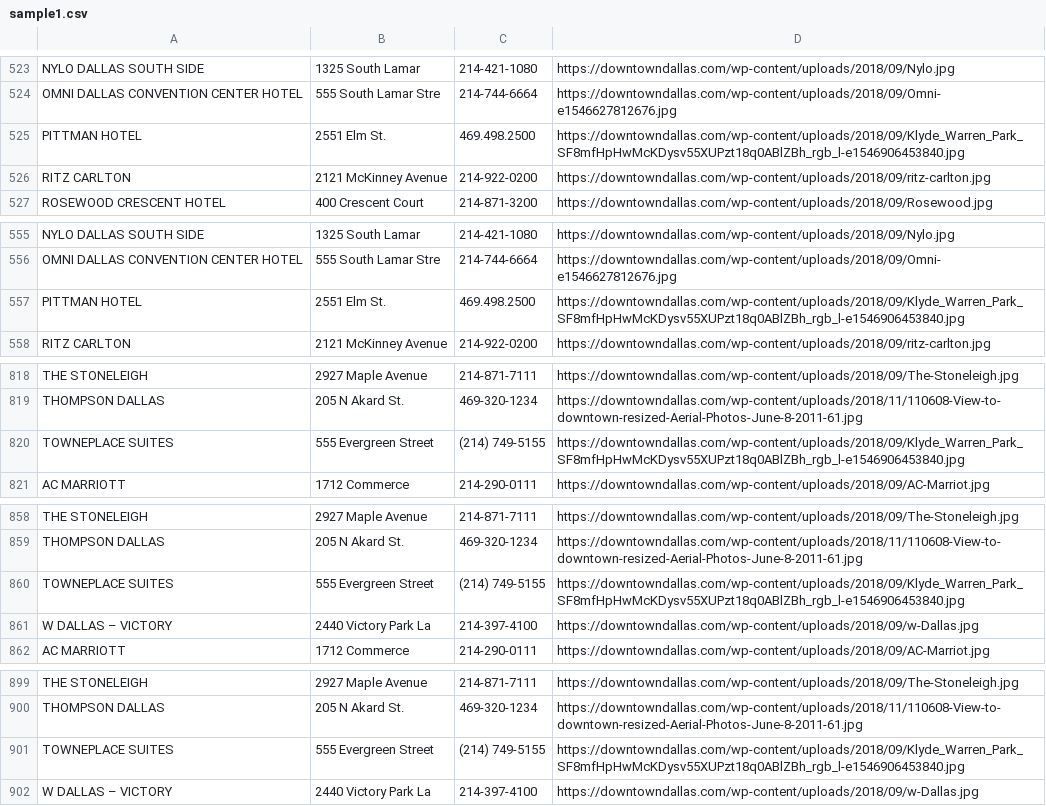
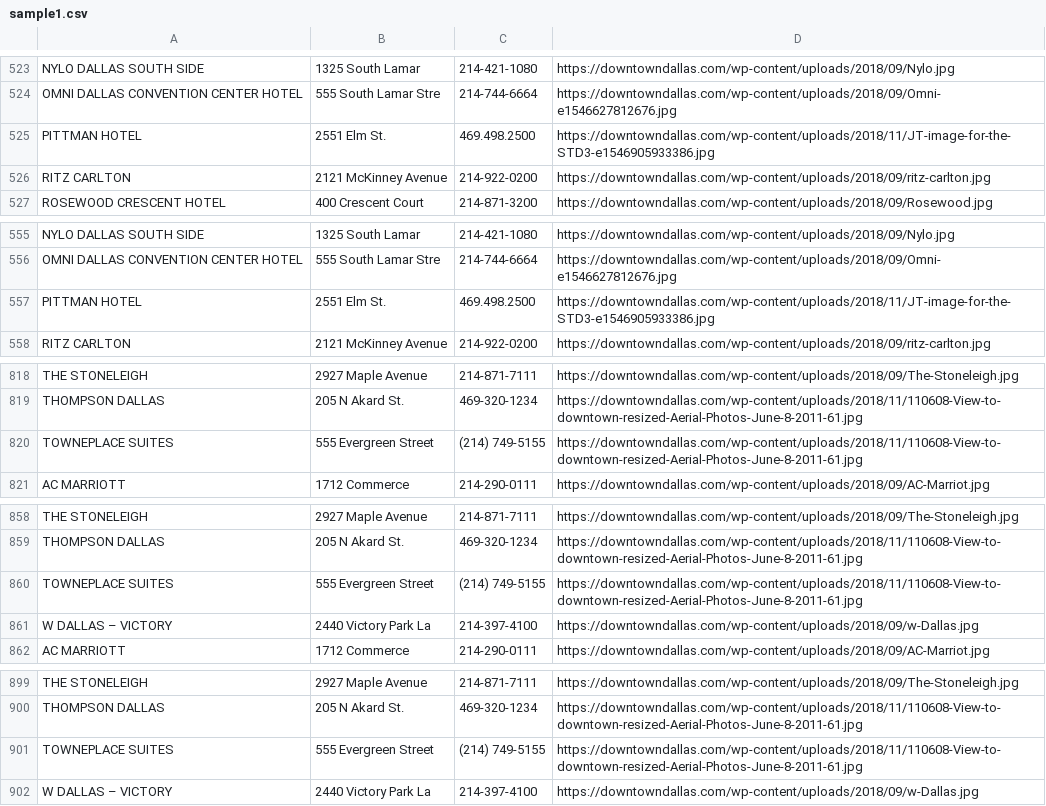
Before and after one commit to Kathiravan98/SelMar2021, a CSV file: sample1.csv, drawn as a sheet; only a part is shown, gaps mark what is left out; the diff covers the shown part only.

Commit message:
Add files via upload

```diff
--- a/sample1.csv
+++ b/sample1.csv
@@ -525 +525 @@ OMNI DALLAS CONVENTION CENTER HOTEL,555 South Lamar Stre,214-744-6664,https://do
-PITTMAN HOTEL,2551 Elm St.,469.498.2500,https://downtowndallas.com/wp-content/uploads/2018/09/Klyde_Warren_Park_SF8mfHpHwMcKDysv55XUPzt18q0ABlZBh_rgb_l-e1546906453840.jpg
+"PITTMAN HOTEL","2551 Elm St.","469.498.2500","https://downtowndallas.com/wp-content/uploads/2018/11/JT-image-for-the-STD3-e1546905933386.jpg"
@@ -557 +557 @@ OMNI DALLAS CONVENTION CENTER HOTEL,555 South Lamar Stre,214-744-6664,https://do
-PITTMAN HOTEL,2551 Elm St.,469.498.2500,https://downtowndallas.com/wp-content/uploads/2018/09/Klyde_Warren_Park_SF8mfHpHwMcKDysv55XUPzt18q0ABlZBh_rgb_l-e1546906453840.jpg
+"PITTMAN HOTEL","2551 Elm St.","469.498.2500","https://downtowndallas.com/wp-content/uploads/2018/11/JT-image-for-the-STD3-e1546905933386.jpg"
@@ -820 +820 @@ THOMPSON DALLAS,205 N Akard St.,469-320-1234,https://downtowndallas.com/wp-conte
-TOWNEPLACE SUITES,555 Evergreen Street,(214) 749-5155,https://downtowndallas.com/wp-content/uploads/2018/09/Klyde_Warren_Park_SF8mfHpHwMcKDysv55XUPzt18q0ABlZBh_rgb_l-e1546906453840.jpg
+"TOWNEPLACE SUITES","555 Evergreen Street","(214) 749-5155","https://downtowndallas.com/wp-content/uploads/2018/11/110608-View-to-downtown-resized-Aerial-Photos-June-8-2011-61.jpg"
@@ -860 +860 @@ THOMPSON DALLAS,205 N Akard St.,469-320-1234,https://downtowndallas.com/wp-conte
-TOWNEPLACE SUITES,555 Evergreen Street,(214) 749-5155,https://downtowndallas.com/wp-content/uploads/2018/09/Klyde_Warren_Park_SF8mfHpHwMcKDysv55XUPzt18q0ABlZBh_rgb_l-e1546906453840.jpg
+"TOWNEPLACE SUITES","555 Evergreen Street","(214) 749-5155","https://downtowndallas.com/wp-content/uploads/2018/11/110608-View-to-downtown-resized-Aerial-Photos-June-8-2011-61.jpg"
@@ -901 +901 @@ THOMPSON DALLAS,205 N Akard St.,469-320-1234,https://downtowndallas.com/wp-conte
-TOWNEPLACE SUITES,555 Evergreen Street,(214) 749-5155,https://downtowndallas.com/wp-content/uploads/2018/09/Klyde_Warren_Park_SF8mfHpHwMcKDysv55XUPzt18q0ABlZBh_rgb_l-e1546906453840.jpg
+"TOWNEPLACE SUITES","555 Evergreen Street","(214) 749-5155","https://downtowndallas.com/wp-content/uploads/2018/11/110608-View-to-downtown-resized-Aerial-Photos-June-8-2011-61.jpg"
```
Also changed, not shown: 21 edited cells elsewhere in this file, 3 other files.
